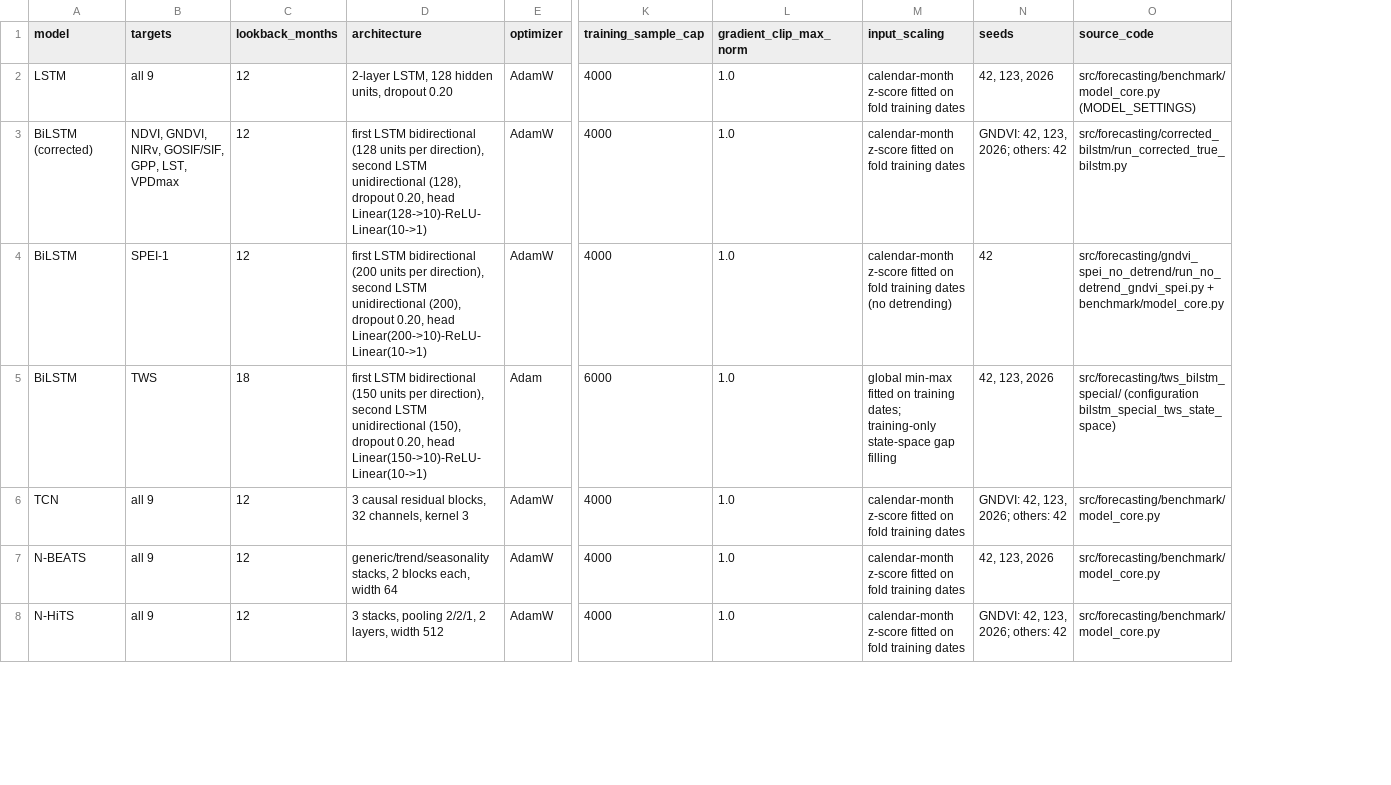
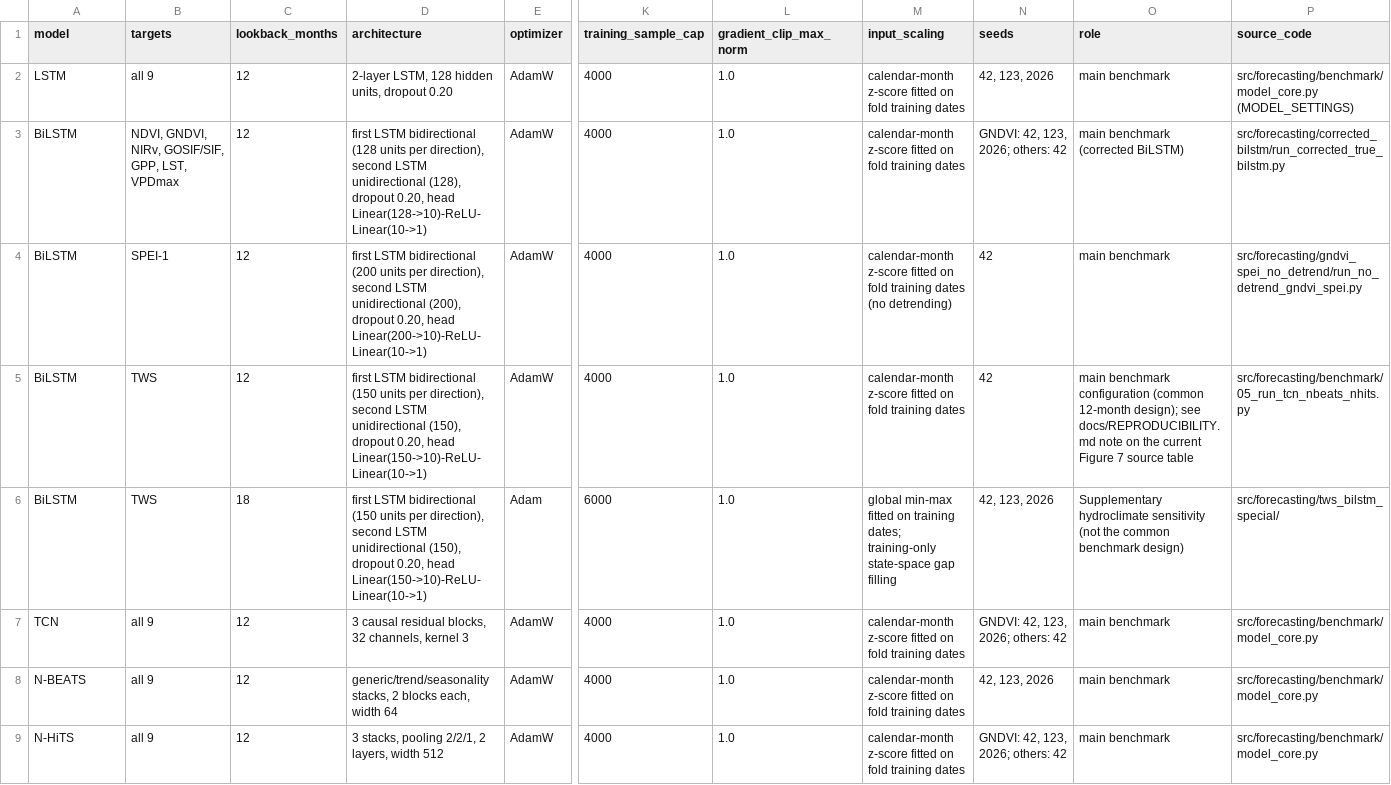
Before and after one commit to Aria2133/Linking-Drought-with-Vegetation-Response, a CSV file: config/forecasting_hyperparameters.csv, drawn as a sheet; only a part is shown, gaps mark what is left out; addresses are those after the commit; rows hold the shown columns only; the diff names each change by its address in the sheet, - before the commit and + after, or states it on an @@ line.

```diff
--- a/config/forecasting_hyperparameters.csv
+++ b/config/forecasting_hyperparameters.csv
+column O (role), rows 2-4: main benchmark | main benchmark (corrected BiLSTM) | main benchmark; rows 6-9: Supplementary hydroclimate sensitivity (not the common benchmark design) | main benchmark | main benchmark | main benchmark
-A3 (model): BiLSTM (corrected)
+A3 (model): BiLSTM
-P4 (source_code): src/forecasting/gndvi_spei_no_detrend/run_no_detrend_gndvi_spei.py + benchmark/model_core.py
+P4 (source_code): src/forecasting/gndvi_spei_no_detrend/run_no_detrend_gndvi_spei.py
+row 5: BiLSTM | TWS | 12 | first LSTM bidirectional (150 units per direction), second LSTM unidirectional (150), dropout 0.20, head Linear(150->10)-ReLU-Linear(10->1) | AdamW | 4000 | 1.0 | calendar-month z-score fitted on fold training dates | 42 | main benchmark configuration (common 12-month design); see docs/REPRODUCIBILITY.md note on the current Figure 7 source table | src/forecasting/benchmark/05_run_tcn_nbeats_nhits.py
-P6 (source_code): src/forecasting/tws_bilstm_special/ (configuration bilstm_special_tws_state_space)
+P6 (source_code): src/forecasting/tws_bilstm_special/
```
Also changed, not shown: data_access/data_sources.csv, docs/FILE_PROVENANCE.csv, 46 other files.
